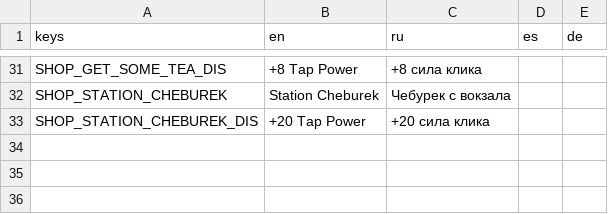
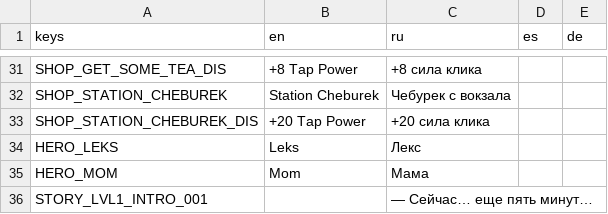
Before and after one commit to sanechka-tech/godot-clicker-game-v.2, a CSV file: Localization/strings.csv, drawn as a sheet; only a part is shown, gaps mark what is left out.

Commit message:
Зарождение Intro + плашка под текст сюжета

```diff
--- a/Localization/strings.csv
+++ b/Localization/strings.csv
@@ -33 +33,4 @@ SHOP_STATION_CHEBUREK,Station Cheburek,Чебурек с вокзала,,
 SHOP_STATION_CHEBUREK_DIS,+20 Tap Power,+20 сила клика,,
+HERO_LEKS,Leks,Лекс,,
+HERO_MOM,Mom,Мама,,
+STORY_LVL1_INTRO_001,,"— Сейчас… еще пять минут…",,
```
Also changed, not shown: 10 other files.
